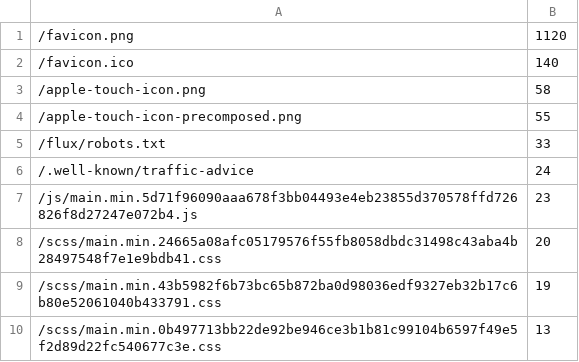
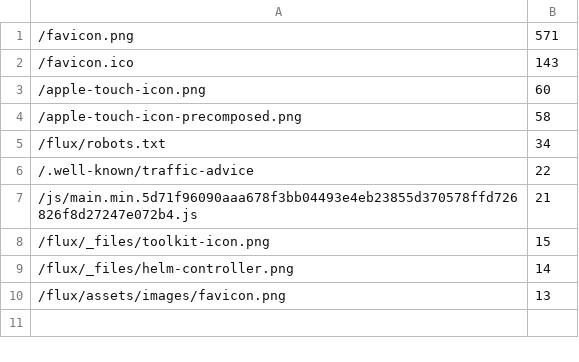
Before and after one commit to fluxcd/stats, a CSV file: not_found.csv, drawn as a sheet.

```diff
--- a/not_found.csv
+++ b/not_found.csv
@@ -1,10 +1,10 @@
-/favicon.png,1120
-/favicon.ico,140
-/apple-touch-icon.png,58
-/apple-touch-icon-precomposed.png,55
-/flux/robots.txt,33
-/.well-known/traffic-advice,24
-/js/main.min.5d71f96090aaa678f3bb04493e4eb23855d370578ffd726826f8d27247e072b4.js,23
-/scss/main.min.24665a08afc05179576f55fb8058dbdc31498c43aba4b28497548f7e1e9bdb41.css,20
-/scss/main.min.43b5982f6b73bc65b872ba0d98036edf9327eb32b17c6b80e52061040b433791.css,19
-/scss/main.min.0b497713bb22de92be946ce3b1b81c99104b6597f49e5f2d89d22fc540677c3e.css,13
+/favicon.png,571
+/favicon.ico,143
+/apple-touch-icon.png,60
+/apple-touch-icon-precomposed.png,58
+/flux/robots.txt,34
+/.well-known/traffic-advice,22
+/js/main.min.5d71f96090aaa678f3bb04493e4eb23855d370578ffd726826f8d27247e072b4.js,21
+/flux/_files/toolkit-icon.png,15
+/flux/_files/helm-controller.png,14
+/flux/assets/images/favicon.png,13
```
Also changed, not shown: pages.csv, 4 other files.
